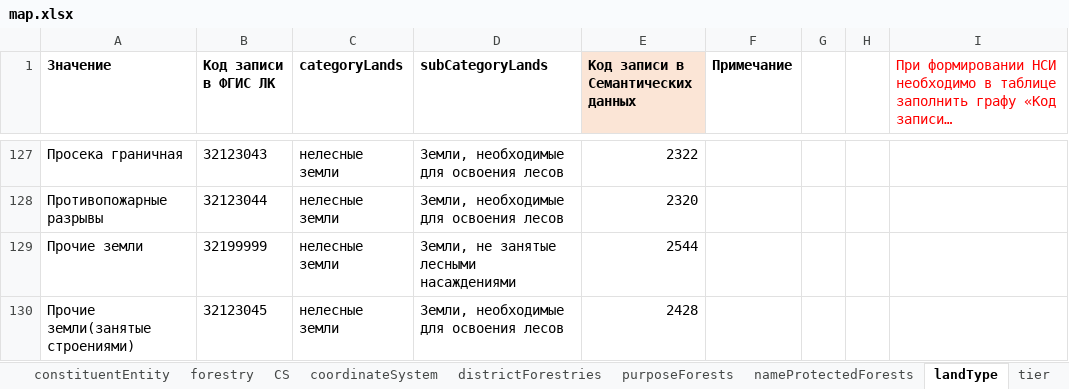
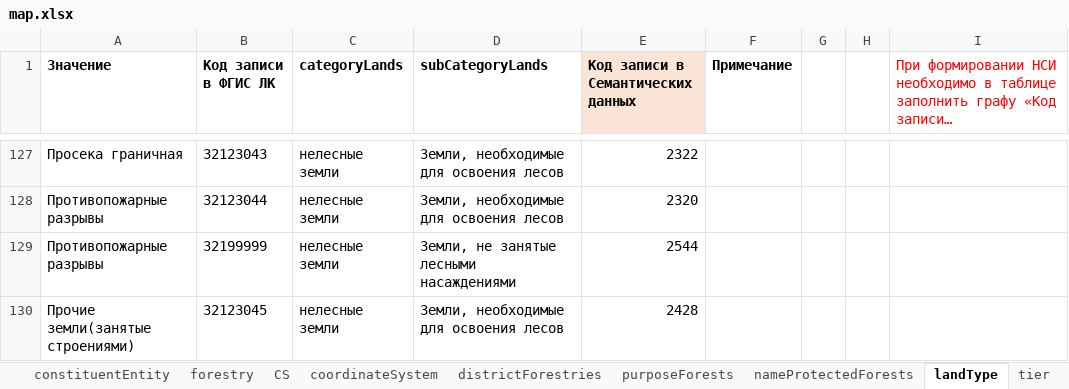
Before and after one commit to STAS-X/FGIS-LES, an Excel workbook: src/assets/schema/map.xlsx, sheet landType, drawn as a sheet; only a part is shown, gaps mark what is left out; long unchanged cells end in …; values as stored, in another font and other column widths than the file's, no borders; the diff covers the shown part only; the diff names each change by its address in the sheet, - before the commit and + after, or states it on an @@ line.

```diff
--- a/src/assets/schema/map.xlsx (sheet landType)
+++ b/src/assets/schema/map.xlsx (sheet landType)
-A129 (Значение): Прочие земли
+A129 (Значение): Противопожарные разрывы
```
Also changed, not shown: 6 edited cells and cell formats elsewhere in this sheet, sheet districtForestries, sheet treeNew, 3 other files.
